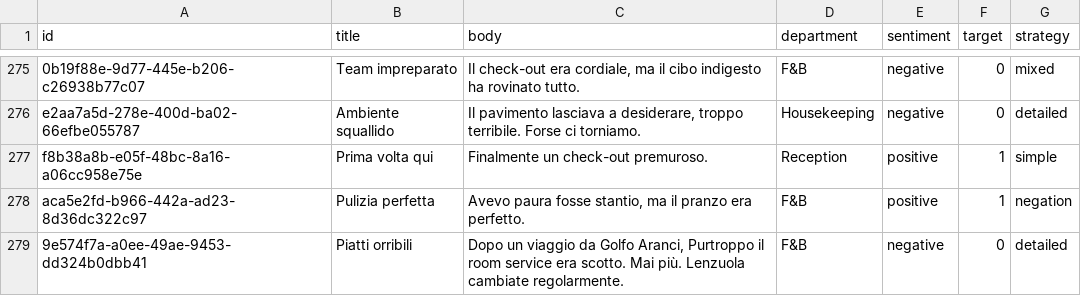
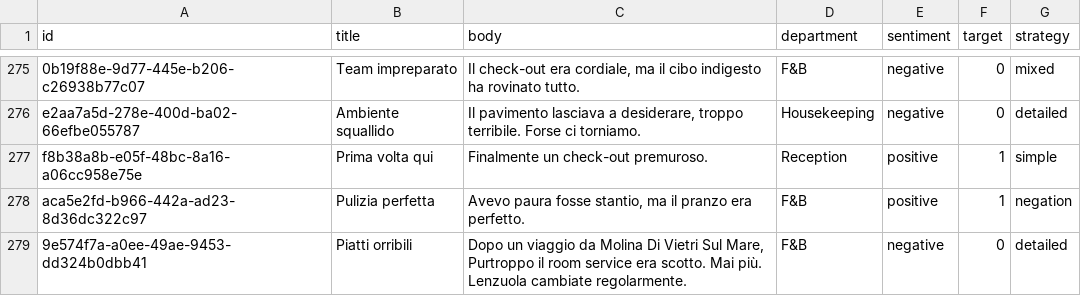
Before and after one commit to djswalterix/ReviewAnalytics, a CSV file: dataset_recensioni.csv, drawn as a sheet; only a part is shown, gaps mark what is left out; the diff covers the shown part only.

```diff
--- a/dataset_recensioni.csv
+++ b/dataset_recensioni.csv
@@ -278,2 +278,2 @@ f8b38a8b-e05f-48bc-8a16-a06cc958e75e,Prima volta qui,Finalmente un check-out pre
 aca5e2fd-b966-442a-ad23-8d36dc322c97,Pulizia perfetta,"Avevo paura fosse stantio, ma il pranzo era perfetto.",F&B,positive,1,negation
-9e574f7a-a0ee-49ae-9453-dd324b0dbb41,Piatti orribili,"Dopo un viaggio da Golfo Aranci, Purtroppo il room service era scotto. Mai più. Lenzuola cambiate regolarmente.",F&B,negative,0,detailed
+9e574f7a-a0ee-49ae-9453-dd324b0dbb41,Piatti orribili,"Dopo un viaggio da Molina Di Vietri Sul Mare, Purtroppo il room service era scotto. Mai più. Lenzuola cambiate regolarmente.",F&B,negative,0,detailed
```
Also changed, not shown: 31 edited cells elsewhere in this file, 1 other file.
